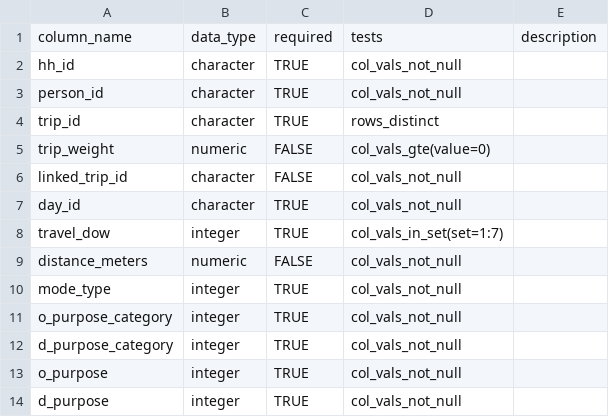
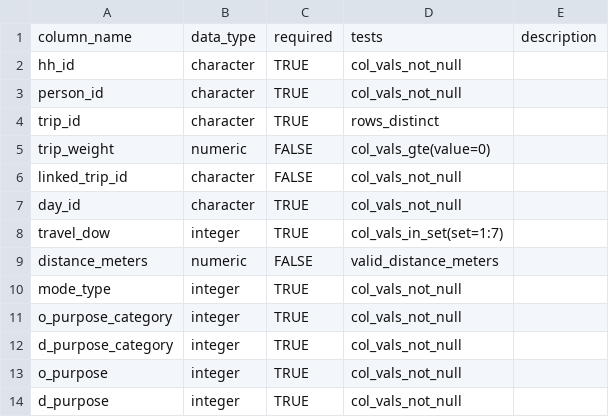
Before and after one commit to RSGInc/hts_iochecker, a CSV file: inst/schemas/default/trip.csv, drawn as a sheet.

Commit message:
Handle synthetic trips

```diff
--- a/inst/schemas/default/trip.csv
+++ b/inst/schemas/default/trip.csv
@@ -8,3 +8,3 @@ day_id,character,TRUE,col_vals_not_null,
 travel_dow,integer,TRUE,"col_vals_in_set(set=1:7)",
-distance_meters,numeric,FALSE,col_vals_not_null,
+distance_meters,numeric,FALSE,valid_distance_meters,
 mode_type,integer,TRUE,col_vals_not_null,
```
Also changed, not shown: 5 other files.
